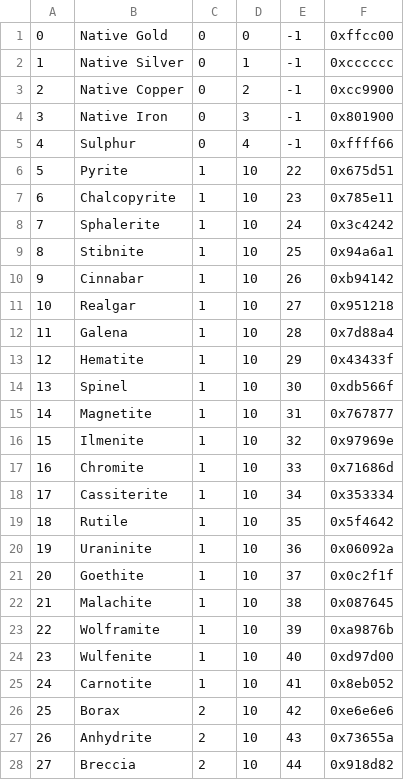
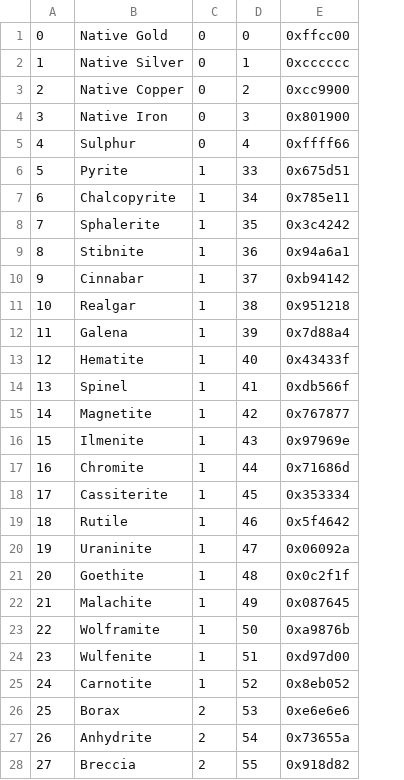
Before and after one commit to Empoliam/JarPG, a CSV file: JarPG/resources/rocks.csv, drawn as a sheet; only a part is shown; removed rows and columns are numbered as before the commit, all else as after; the diff covers the shown part only; the diff names each change by its address in the sheet, - before the commit and + after, or states it on an @@ line.

```diff
--- a/JarPG/resources/rocks.csv
+++ b/JarPG/resources/rocks.csv
-column D, rows 1-28: 0 | 1 | 2 | 3 | 4 | 10 | 10 | 10 | 10 | 10 | 10 | 10 | 10 | 10 | 10 | 10 | 10 | 10 | 10 | 10 | 10 | 10 | 10 | 10 | 10 | 10 | 10 | 10
-D1: -1
+D1: 0
-D2: -1
+D2: 1
-D3: -1
+D3: 2
-D4: -1
+D4: 3
-D5: -1
+D5: 4
-D6: 22
+D6: 33
-D7: 23
+D7: 34
-D8: 24
+D8: 35
-D9: 25
+D9: 36
-D10: 26
+D10: 37
-D11: 27
+D11: 38
-D12: 28
+D12: 39
-D13: 29
+D13: 40
-D14: 30
+D14: 41
-D15: 31
+D15: 42
-D16: 32
+D16: 43
-D17: 33
+D17: 44
-D18: 34
+D18: 45
-D19: 35
+D19: 46
-D20: 36
+D20: 47
-D21: 37
+D21: 48
-D22: 38
+D22: 49
-D23: 39
+D23: 50
-D24: 40
+D24: 51
-D25: 41
+D25: 52
-D26: 42
+D26: 53
-D27: 43
+D27: 54
-D28: 44
+D28: 55
```
Also changed, not shown: 73 edited cells elsewhere in this file, JarPG/resources/items.csv, 8 other files.
